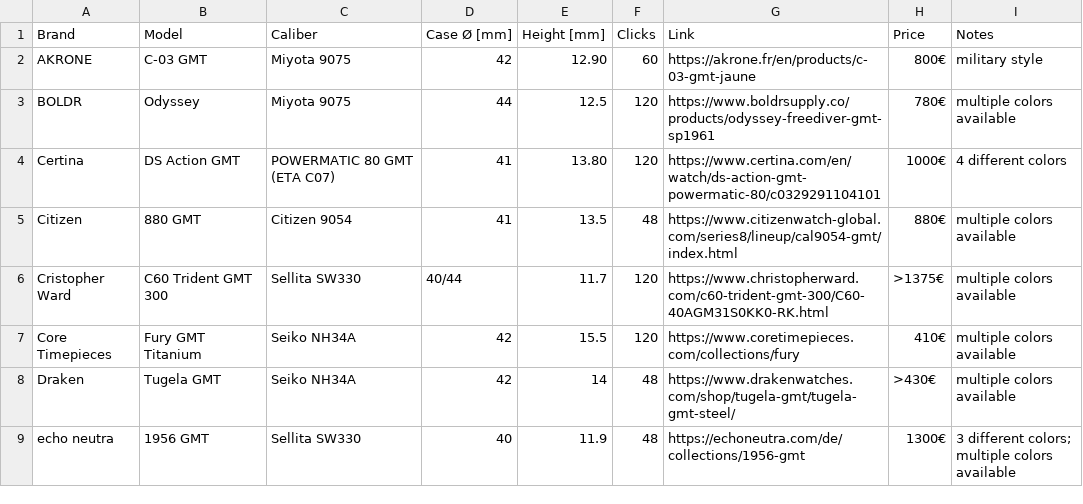
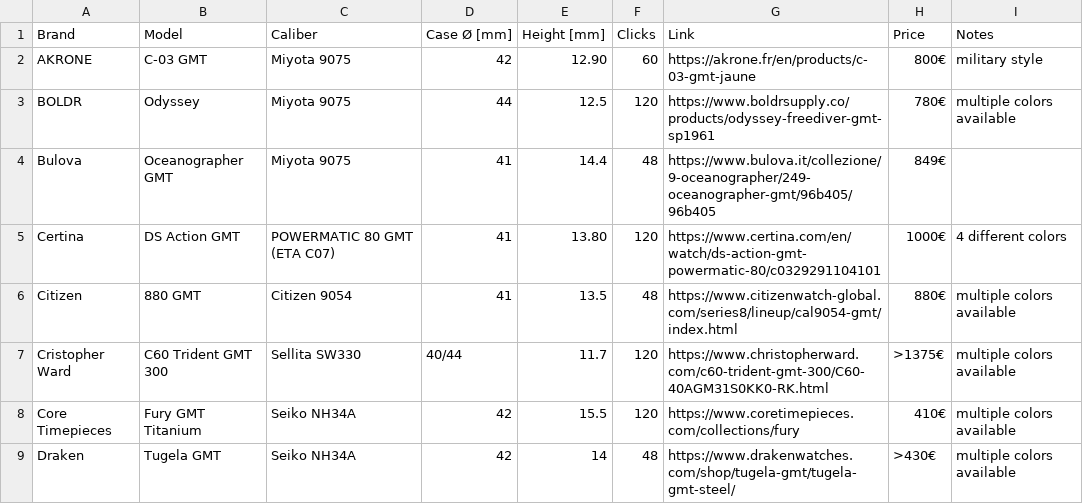
Before and after one commit to 28800/watch-list, a CSV file: data/gmt-watch-list.csv, drawn as a sheet; only a part is shown; the shorter side is filled out with more unchanged rows.

```diff
--- a/data/gmt-watch-list.csv
+++ b/data/gmt-watch-list.csv
@@ -3,2 +3,3 @@ AKRONE, C-03 GMT, Miyota 9075, 42, 12.90, 60, https://akrone.fr/en/products/c-03
 BOLDR, Odyssey, Miyota 9075, 44, 12.5, 120, https://www.boldrsupply.co/products/odyssey-freediver-gmt-sp1961, 780€, multiple colors available
+Bulova, Oceanographer GMT, Miyota 9075, 41, 14.4, 48, https://www.bulova.it/collezione/9-oceanographer/249-oceanographer-gmt/96b405/96b405, 849€,
 Certina, DS Action GMT, POWERMATIC 80 GMT (ETA C07), 41, 13.80, 120, https://www.certina.com/en/watch/ds-action-gmt-powermatic-80/c0329291104101, 1000€, 4 different colors
```
Also changed, not shown: data/gmt-watch-list-alt.csv, 1 other file.
